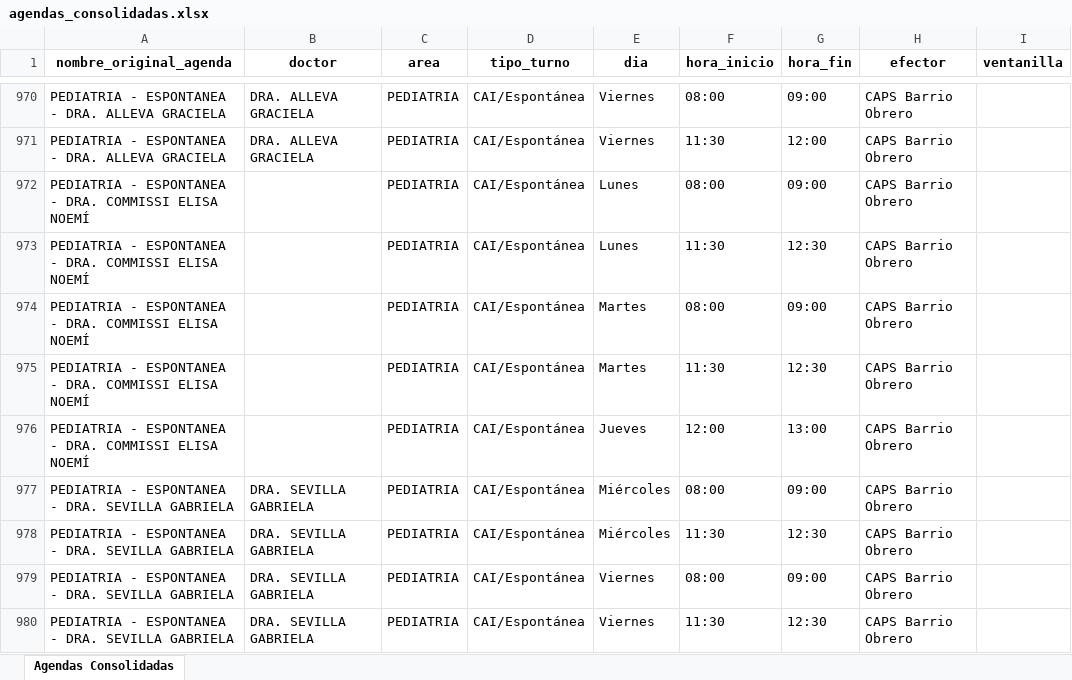
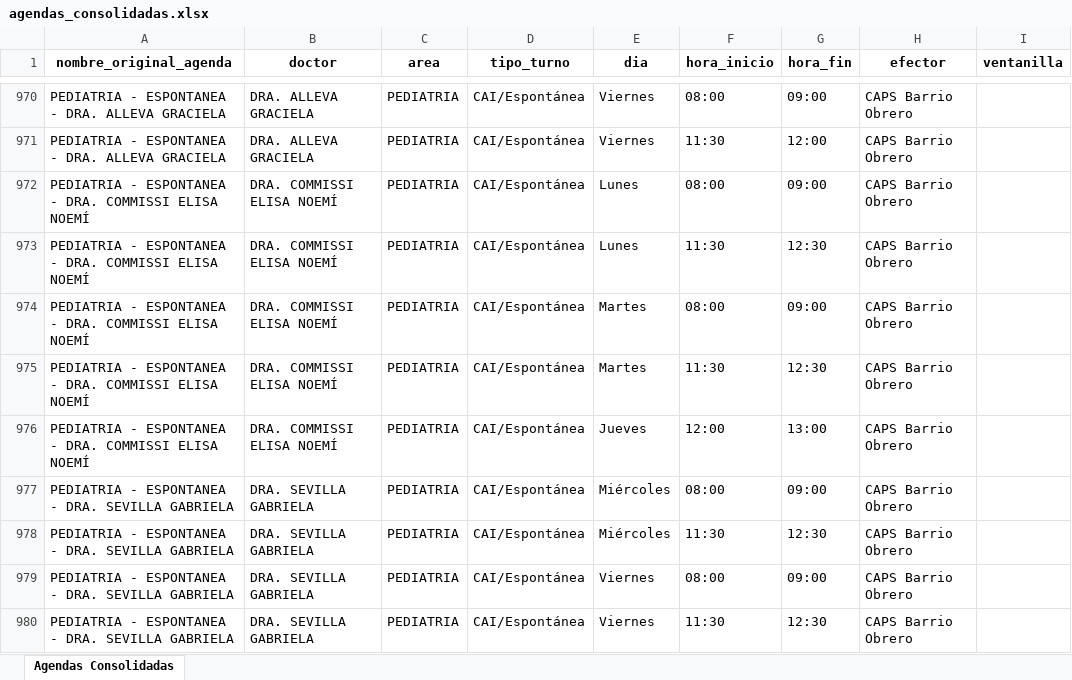
Before and after one commit to LucasRosenz/normalizacion_hcsi, an Excel workbook: datos/csv_procesado/agendas_consolidadas.xlsx, sheet Agendas Consolidadas, drawn as a sheet; only a part is shown, gaps mark what is left out; values as stored, in another font and other column widths than the file's, no borders; the diff covers the shown part only; the diff names each change by its address in the sheet, - before the commit and + after, or states it on an @@ line.

```diff
--- a/datos/csv_procesado/agendas_consolidadas.xlsx (sheet Agendas Consolidadas)
+++ b/datos/csv_procesado/agendas_consolidadas.xlsx (sheet Agendas Consolidadas)
-B972:B976 (doctor): (empty)
+B972:B976 (doctor): DRA. COMMISSI ELISA NOEMÍ
```
Also changed, not shown: 31 edited cells elsewhere in this sheet, 2 other files.
